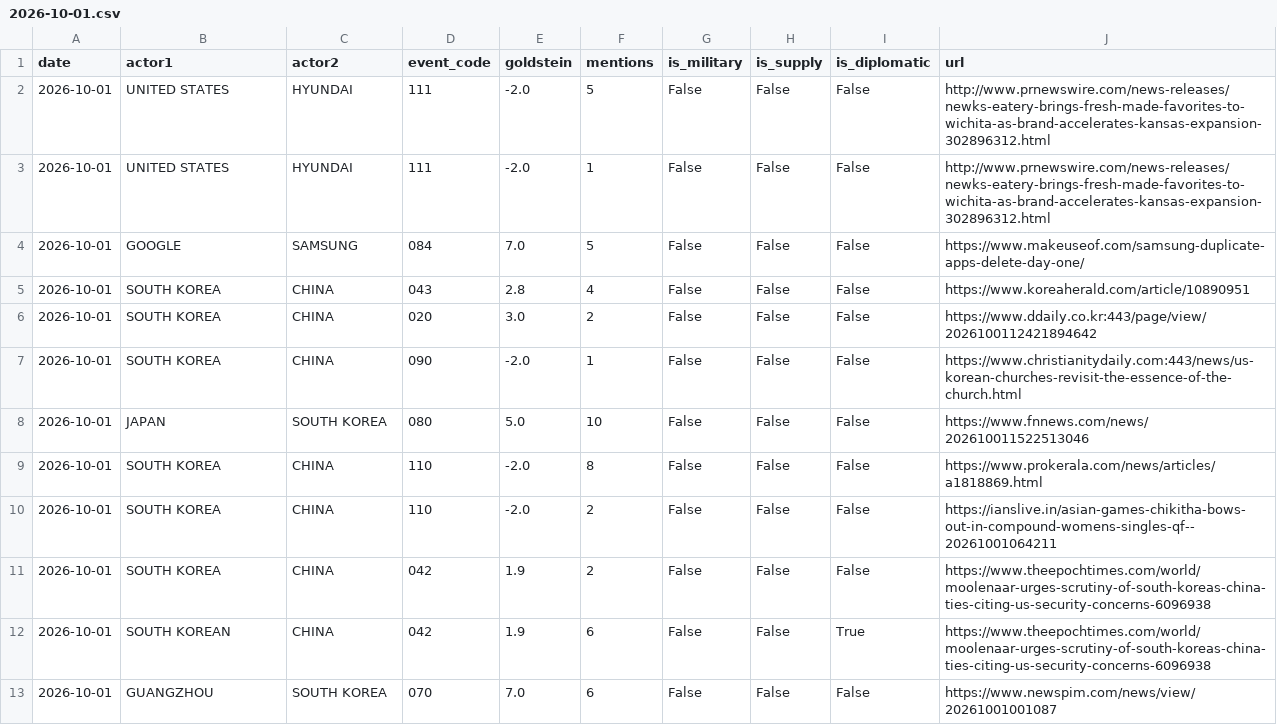
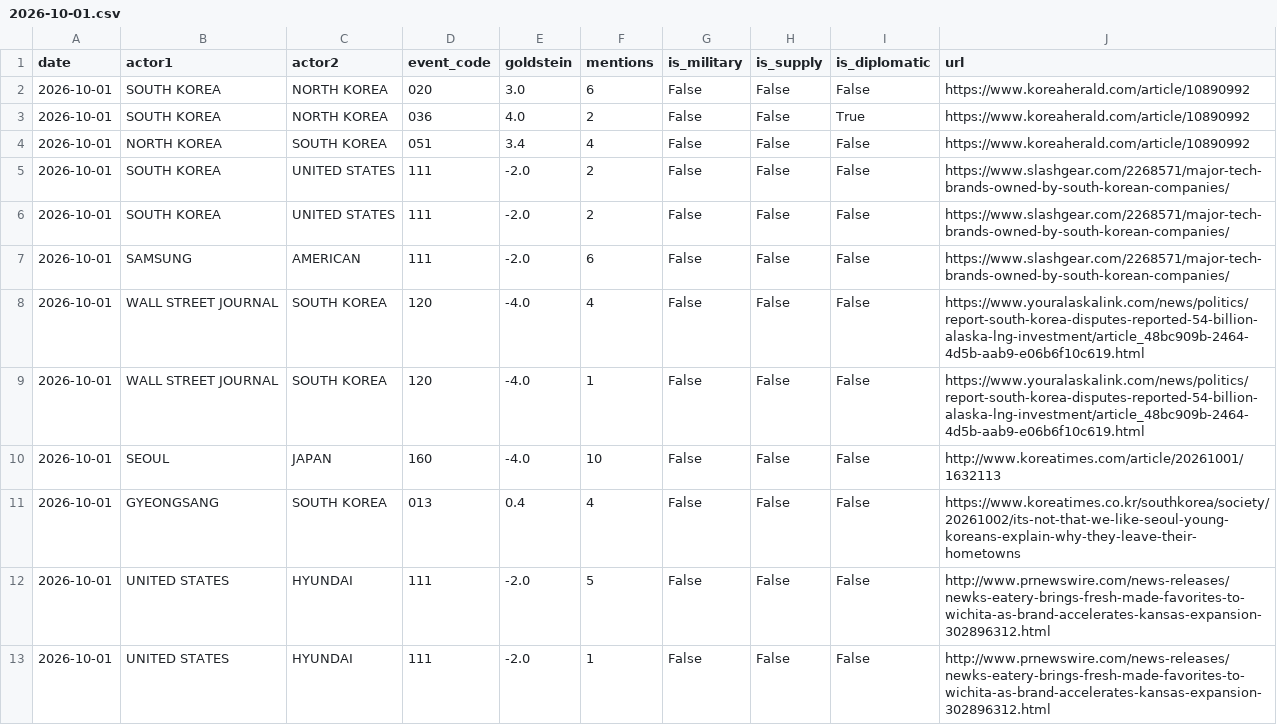
Before and after one commit to gaiscenter/gais-kbti, a CSV file: raw_data/2026-10-01.csv, drawn as a sheet; only a part is shown; the shorter side is filled out with more unchanged rows.

```diff
--- a/raw_data/2026-10-01.csv
+++ b/raw_data/2026-10-01.csv
@@ -1,2 +1,12 @@
 date,actor1,actor2,event_code,goldstein,mentions,is_military,is_supply,is_diplomatic,url
+2026-10-01,SOUTH KOREA,NORTH KOREA,020,3.0,6,False,False,False,https://www.koreaherald.com/article/10890992
+2026-10-01,SOUTH KOREA,NORTH KOREA,036,4.0,2,False,False,True,https://www.koreaherald.com/article/10890992
+2026-10-01,NORTH KOREA,SOUTH KOREA,051,3.4,4,False,False,False,https://www.koreaherald.com/article/10890992
+2026-10-01,SOUTH KOREA,UNITED STATES,111,-2.0,2,False,False,False,https://www.slashgear.com/2268571/major-tech-brands-owned-by-south-korean-companies/
+2026-10-01,SOUTH KOREA,UNITED STATES,111,-2.0,2,False,False,False,https://www.slashgear.com/2268571/major-tech-brands-owned-by-south-korean-companies/
+2026-10-01,SAMSUNG,AMERICAN,111,-2.0,6,False,False,False,https://www.slashgear.com/2268571/major-tech-brands-owned-by-south-korean-companies/
+2026-10-01,WALL STREET JOURNAL,SOUTH KOREA,120,-4.0,4,False,False,False,https://www.youralaskalink.com/news/politics/report-south-korea-disputes-reported-54-billion-alaska-lng-investment/article_48bc909b-2464-4d5b-aab9-e06b6f10c619.html
+2026-10-01,WALL STREET JOURNAL,SOUTH KOREA,120,-4.0,1,False,False,False,https://www.youralaskalink.com/news/politics/report-south-korea-disputes-reported-54-billion-alaska-lng-investment/article_48bc909b-2464-4d5b-aab9-e06b6f10c619.html
+2026-10-01,SEOUL,JAPAN,160,-4.0,10,False,False,False,http://www.koreatimes.com/article/20261001/1632113
+2026-10-01,GYEONGSANG,SOUTH KOREA,013,0.4,4,False,False,False,https://www.koreatimes.co.kr/southkorea/society/20261002/its-not-that-we-like-seoul-young-koreans-explain-why-they-leave-their-hometowns
 2026-10-01,UNITED STATES,HYUNDAI,111,-2.0,5,False,False,False,http://www.prnewswire.com/news-releases/newks-eatery-brings-fresh-made-favorites-to-wichita-as-brand-accelerates-kansas-expansion-302896312.html
```
Also changed, not shown: 3 other files.
